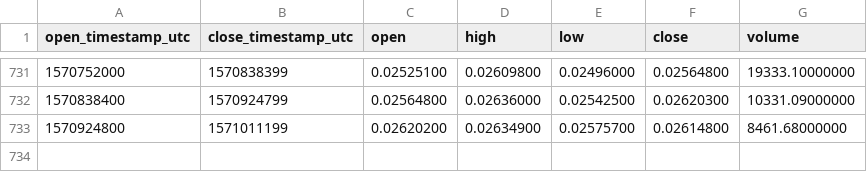
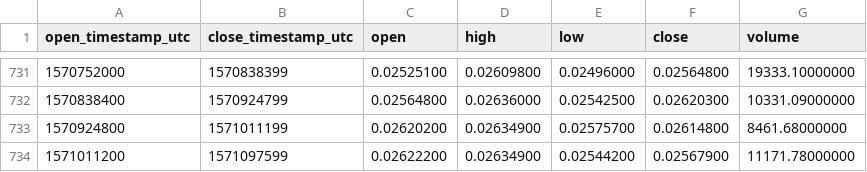
Before and after one commit to cryptobigbro/binance-ETCETH, a CSV file: binance-ETCETH-1d.csv, drawn as a sheet; only a part is shown, gaps mark what is left out.

Commit message:
Update OHLCV data.

```diff
--- a/binance-ETCETH-1d.csv
+++ b/binance-ETCETH-1d.csv
@@ -733 +733,2 @@ open_timestamp_utc,close_timestamp_utc,open,high,low,close,volume
 1570924800,1571011199,0.02620200,0.02634900,0.02575700,0.02614800,8461.68000000
+1571011200,1571097599,0.02622200,0.02634900,0.02544200,0.02567900,11171.78000000
```
Also changed, not shown: 1 other file.
